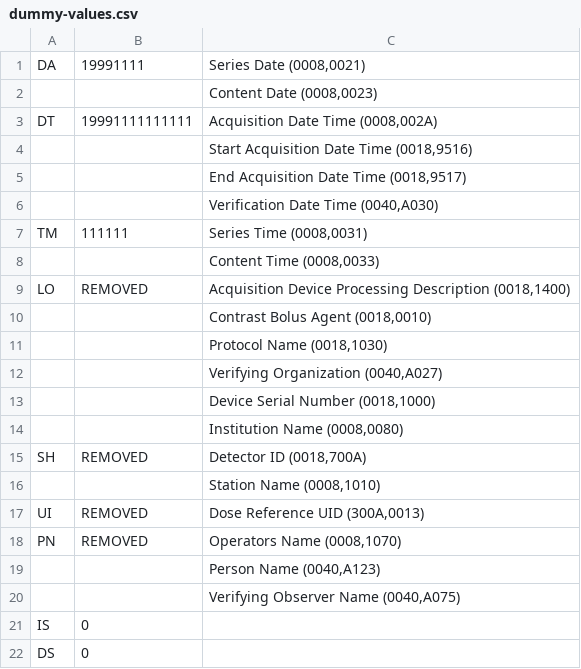
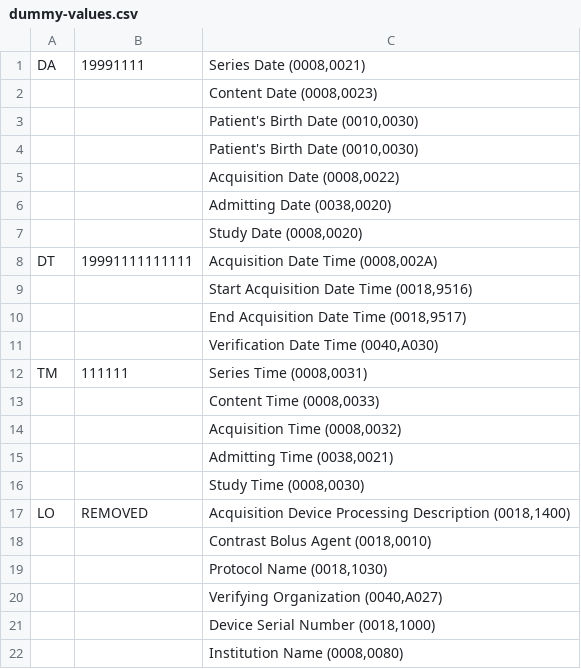
Before and after one commit to dcm4che/dcm4chee-arc-cs, a CSV file: docs/networking/specs/deidentification/dummy-values.csv, drawn as a sheet; only a part is shown; the shorter side is filled out with more unchanged rows; the diff covers the shown part only.

```diff
--- a/docs/networking/specs/deidentification/dummy-values.csv
+++ b/docs/networking/specs/deidentification/dummy-values.csv
@@ -2,2 +2,7 @@
 "", "", "Content Date (0008,0023)"
+"", "", "Patient's Birth Date (0010,0030)"
+"", "", "Patient's Birth Date (0010,0030)"
+"", "", "Acquisition Date (0008,0022)"
+"", "", "Admitting Date (0038,0020)"
+"", "", "Study Date (0008,0020)"
 "DT", "19991111111111", "Acquisition Date Time (0008,002A)"
@@ -8,2 +13,5 @@
 "", "", "Content Time (0008,0033)"
+"", "", "Acquisition Time (0008,0032)"
+"", "", "Admitting Time (0038,0021)"
+"", "", "Study Time (0008,0030)"
 "LO", "REMOVED", "Acquisition Device Processing Description (0018,1400)"
```
Also changed, not shown: 17 added rows elsewhere in this file.
